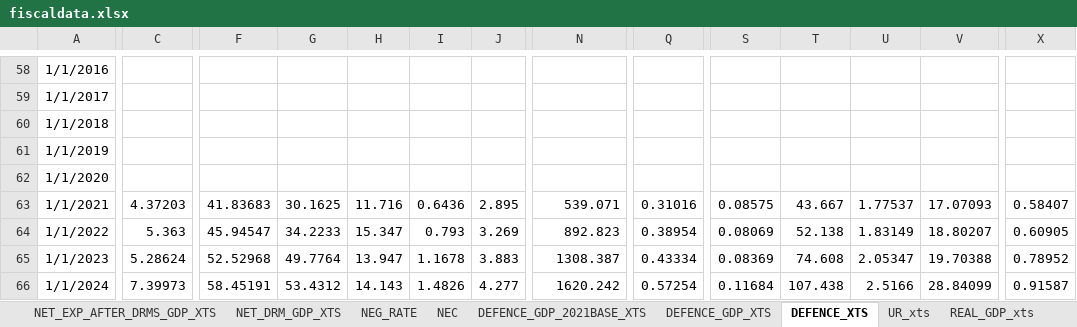
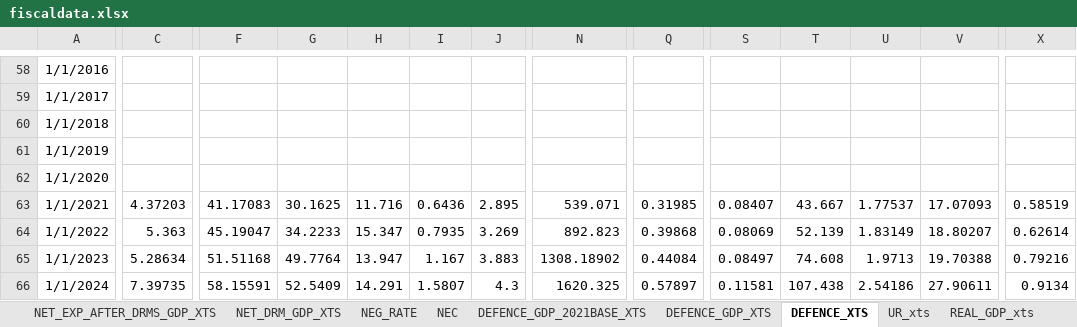
Before and after one commit to mflanagan201/gcal_auto, an Excel workbook: fiscaldata.xlsx, sheet DEFENCE_XTS, drawn as a sheet; only a part is shown, gaps mark what is left out; values as stored, in another font and other column widths than the file's, no borders; the diff covers the shown part only; the diff names each change by its address in the sheet, - before the commit and + after, or states it on an @@ line.

```diff
--- a/fiscaldata.xlsx (sheet DEFENCE_XTS)
+++ b/fiscaldata.xlsx (sheet DEFENCE_XTS)
-F63: 41.83683
+F63: 41.17083
-Q63: 0.31016
+Q63: 0.31985
-S63: 0.08575
+S63: 0.08407
-X63: 0.58407
+X63: 0.58519
-F64: 45.94547
+F64: 45.19047
-I64: 0.793
+I64: 0.7935
-Q64: 0.38954
+Q64: 0.39868
-T64: 52.138
+T64: 52.139
-X64: 0.60905
+X64: 0.62614
-C65: 5.28624
+C65: 5.28634
-F65: 52.52968
+F65: 51.51168
-I65: 1.1678
+I65: 1.167
-N65: 1308.387
+N65: 1308.18902
-Q65: 0.43334
+Q65: 0.44084
-S65: 0.08369
+S65: 0.08497
-U65: 2.05347
+U65: 1.9713
-X65: 0.78952
+X65: 0.79216
-C66: 7.39973
+C66: 7.39735
-F66: 58.45191
+F66: 58.15591
-G66: 53.4312
+G66: 52.5409
-H66: 14.143
+H66: 14.291
-I66: 1.4826
+I66: 1.5807
-J66: 4.277
+J66: 4.3
-N66: 1620.242
+N66: 1620.325
-Q66: 0.57254
+Q66: 0.57897
-S66: 0.11684
+S66: 0.11581
-U66: 2.5166
+U66: 2.54186
-V66: 28.84099
+V66: 27.90611
-X66: 0.91587
+X66: 0.9134
```
Also changed, not shown: 1 added row and 62 edited cells elsewhere in this sheet, sheet CYCLICAL_U_EXP_XTS, sheet NET_EXP_BEF_DRM_XTS, sheet NET_EXP_BEF_DRM_GDP_XTS, sheet NET_EXP_AFTER_DRMS_GDP_XTS, sheet CYCLICAL_U_EXP_GDP_XTS, sheet NET_DRM, 9 more sheets.
